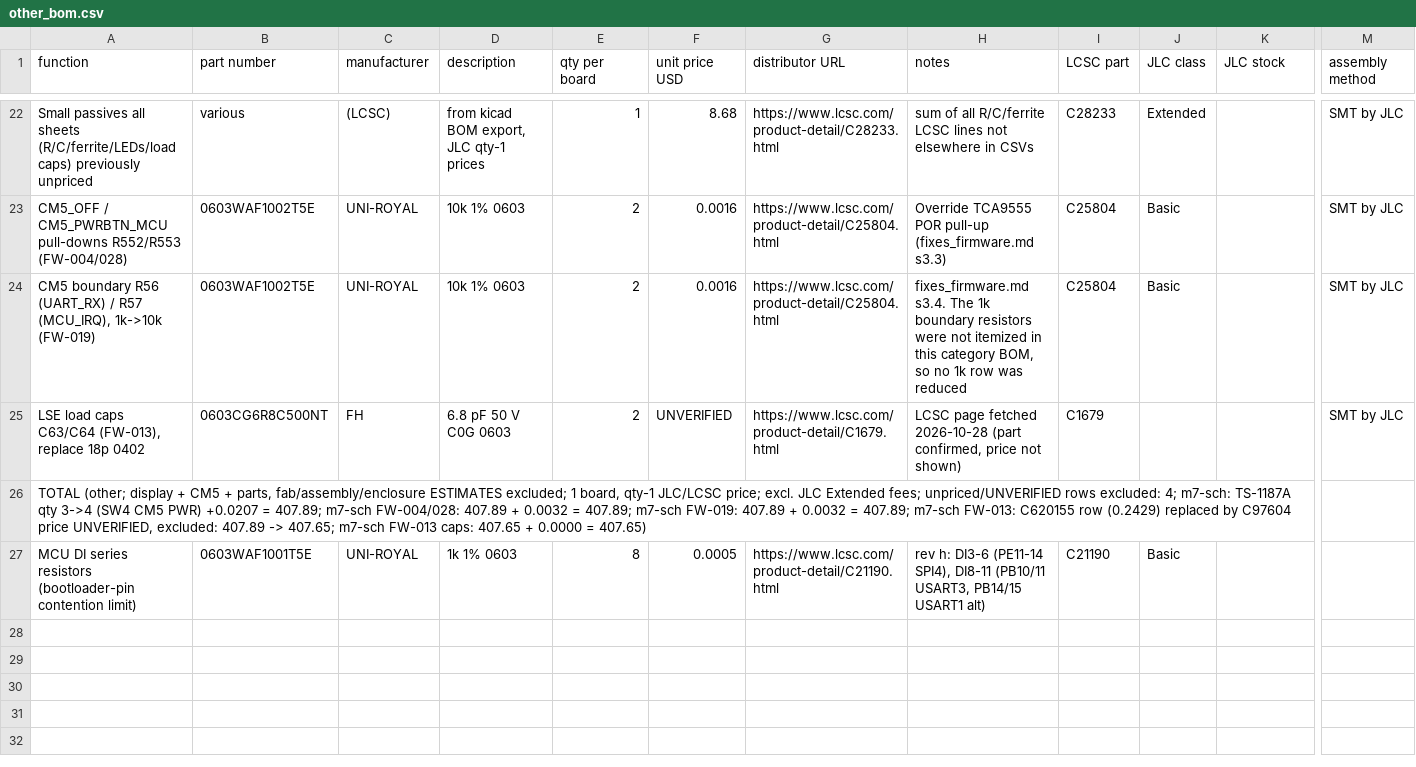
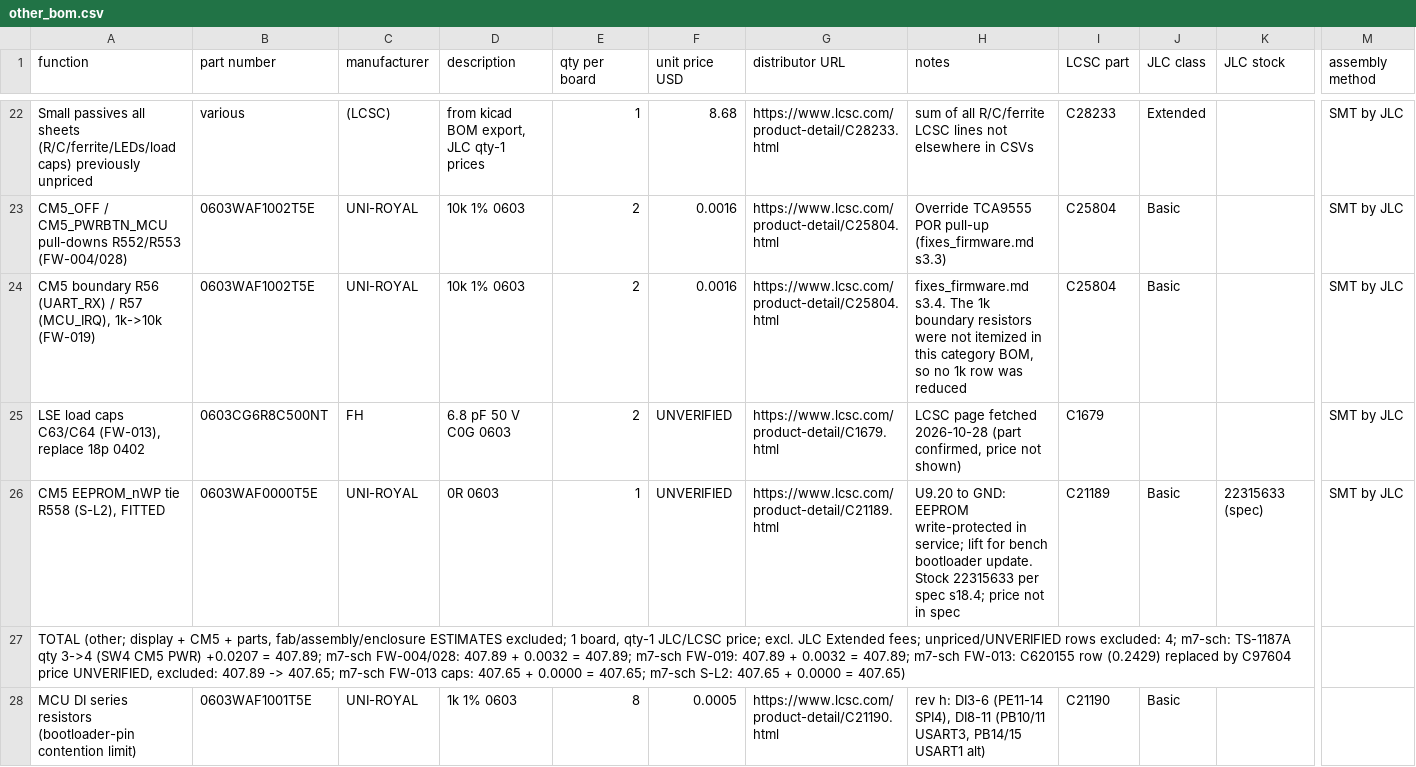
Before and after one commit to Ethan-Poag/blackstart, a CSV file: bom/other_bom.csv, drawn as a sheet; only a part is shown, gaps mark what is left out; addresses are those after the commit; rows hold the shown columns only; the diff names each change by its address in the sheet, - before the commit and + after, or states it on an @@ line.

Commit message:
sch/bom: R558 0R fitted, CM5 EEPROM_nWP to GND (S-L2)

```diff
--- a/bom/other_bom.csv
+++ b/bom/other_bom.csv
+row 26: CM5 EEPROM_nWP tie R558 (S-L2), FITTED | 0603WAF0000T5E | UNI-ROYAL | 0R 0603 | 1 | UNVERIFIED | https://www.lcsc.com/product-detail/C21189.html | U9.20 to GND: EEPROM write-protected in service; lift for bench bootloader update. Stock 22315633 per spec s18.4; price not in spec | C21189 | Basic | 22315633 (spec) | SMT by JLC
-A27 (function): …0.0000 = 407.65)
+A27 (function): …0.0000 = 407.65; m7-sch S-L2: 407.65 + 0.0000 = 407.65)
```
Also changed, not shown: docs/genctl_bom.csv, mechanical/bom.csv, 3 other files.
